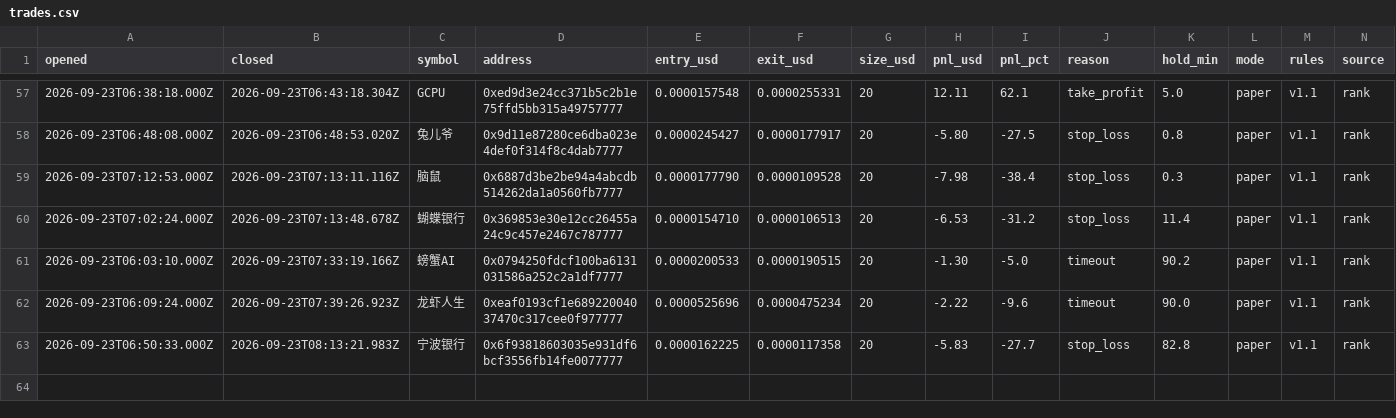
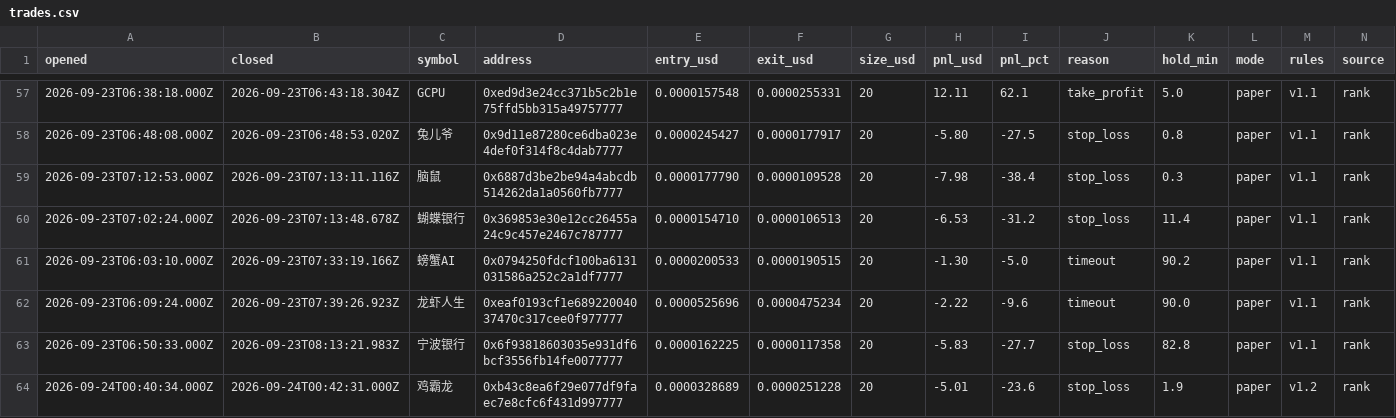
Before and after one commit to volodya-builder/gmgn-bot-dashboard, a CSV file: trades.csv, drawn as a sheet; only a part is shown, gaps mark what is left out; rows hold the shown columns only; the diff names each change by its address in the sheet, - before the commit and + after, or states it on an @@ line.

```diff
--- a/trades.csv
+++ b/trades.csv
+row 64: 2026-09-24T00:40:34.000Z | 2026-09-24T00:42:31.000Z | 鸡霸龙 | 0xb43c8ea6f29e077df9faec7e8cfc6f431d997777 | 0.0000328689 | 0.0000251228 | 20 | -5.01 | -23.6 | stop_loss | 1.9 | paper | v1.2 | rank
```
Also changed, not shown: 4 other files.
